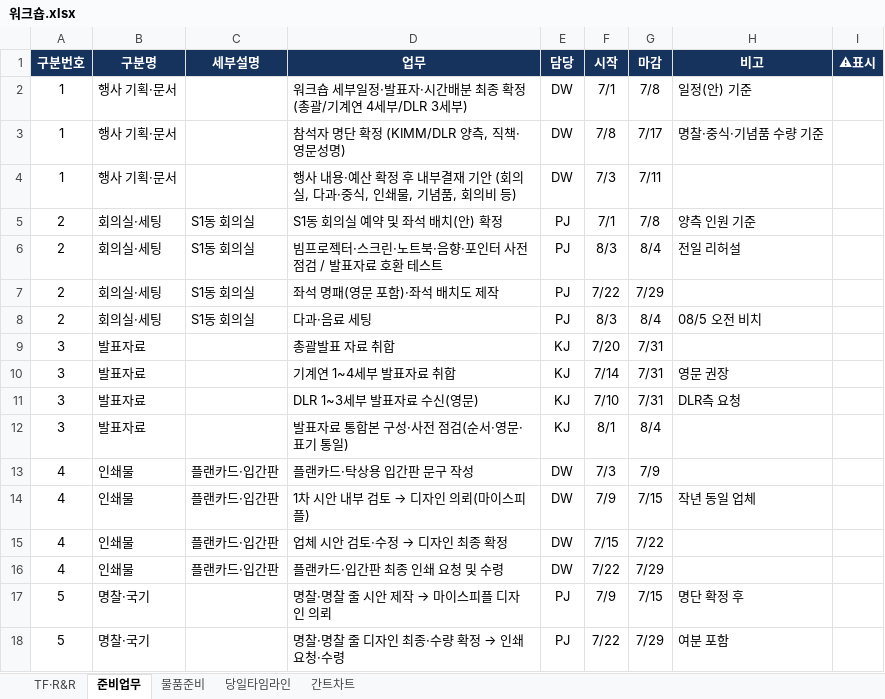
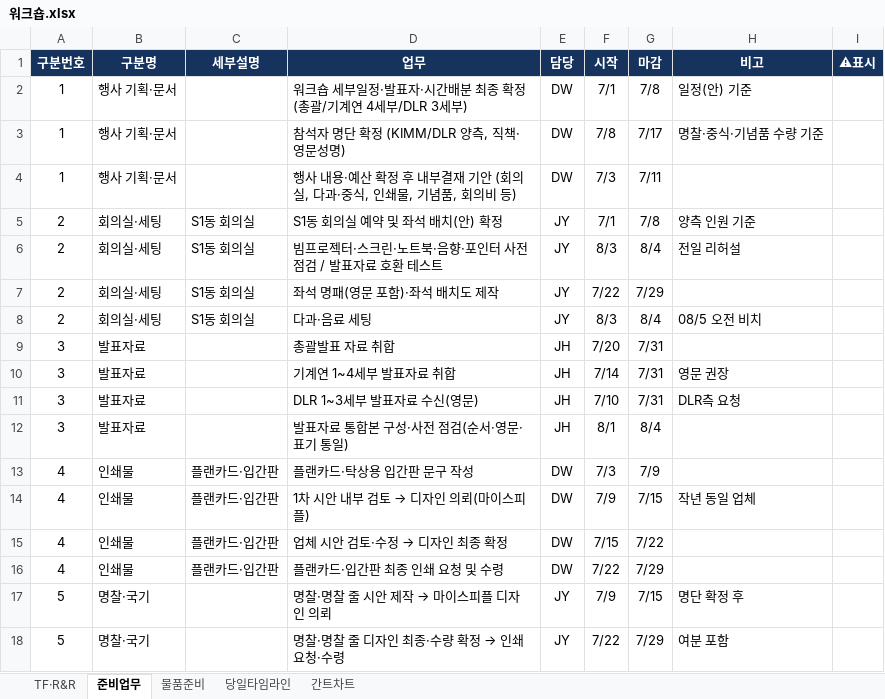
Before and after one commit to gtfc156/kimm-dlr-center-2026, an Excel workbook: data/워크숍.xlsx, sheet 준비업무, drawn as a sheet; only a part is shown; values as stored, in another font and other column widths than the file's, no borders; the diff covers the shown part only; the diff names each change by its address in the sheet, - before the commit and + after, or states it on an @@ line.

```diff
--- a/data/워크숍.xlsx (sheet 준비업무)
+++ b/data/워크숍.xlsx (sheet 준비업무)
-E5:E8 (담당): PJ
+E5:E8 (담당): JY
-E9:E12 (담당): KJ
+E9:E12 (담당): JH
-E17:E18 (담당): PJ
+E17:E18 (담당): JY
```
Also changed, not shown: 13 edited cells elsewhere in this sheet, sheet 물품준비, sheet 간트차트, sheet TF·R&R, 2 other files.
